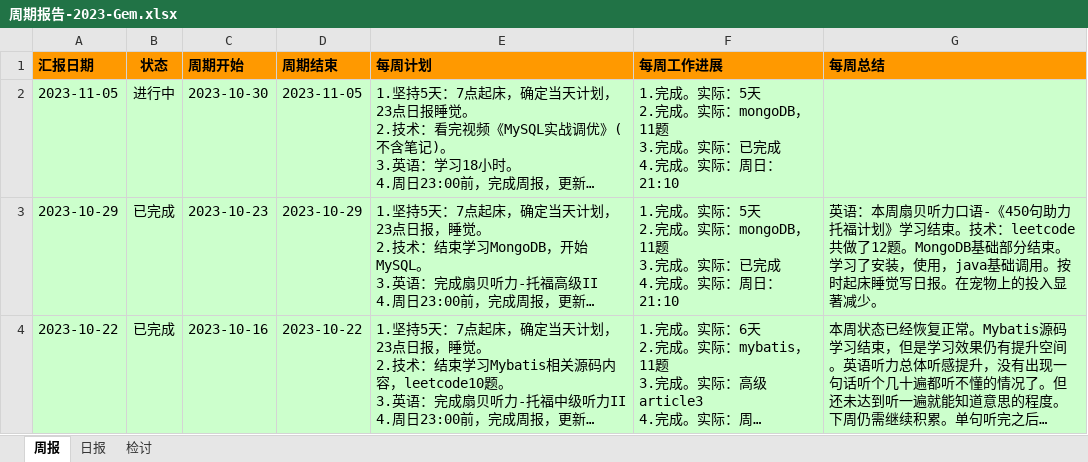
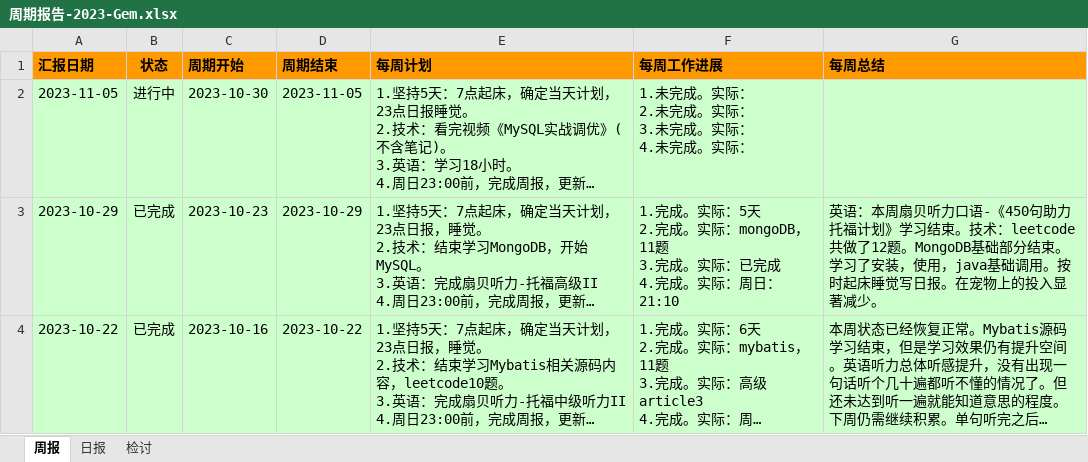
Before and after one commit to namelessmyth/beFreeCoder, an Excel workbook: report/周期报告-2023-Gem.xlsx, sheet 周报, drawn as a sheet; only a part is shown; long unchanged cells end in …; values as stored, in another font and other column widths than the file's, no borders; conditional formats not drawn; ↵ is a line break in a cell; the diff names each change by its address in the sheet, - before the commit and + after, or states it on an @@ line.

```diff
--- a/report/周期报告-2023-Gem.xlsx (sheet 周报)
+++ b/report/周期报告-2023-Gem.xlsx (sheet 周报)
-F2 (每周工作进展): 1.完成。实际：5天 ↵ 2.完成。实际：mongoDB，11题 ↵ 3.完成。实际：已完成 ↵ 4.完成。实际：周日：21:10
+F2 (每周工作进展): 1.未完成。实际： ↵ 2.未完成。实际： ↵ 3.未完成。实际： ↵ 4.未完成。实际：
```
Also changed, not shown: sheet 日报, 3 other files.
